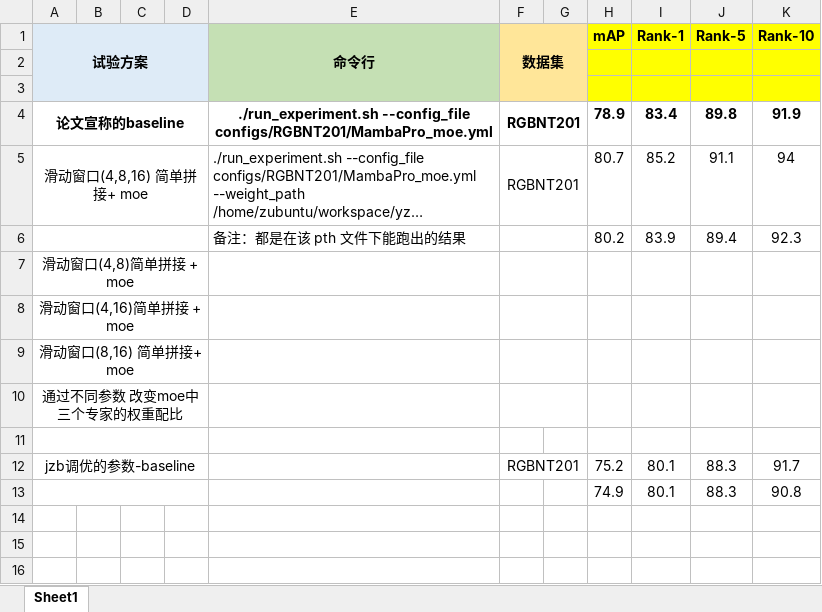
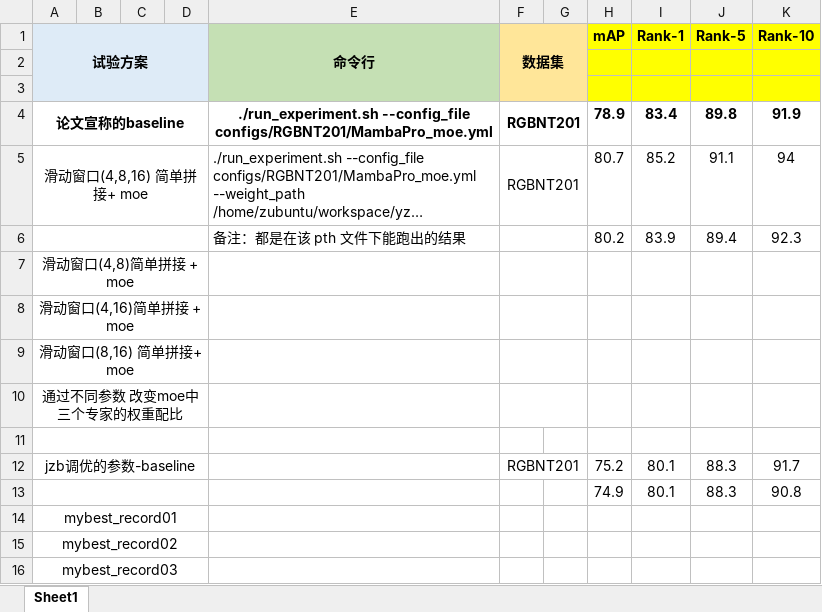
Before and after one commit to Crdothebest/AboutReid, an Excel workbook: 试验记录.xlsx, sheet Sheet1, drawn as a sheet; long unchanged cells end in …; values as stored, in another font and other column widths than the file's, no borders; the diff names each change by its address in the sheet, - before the commit and + after, or states it on an @@ line.

```diff
--- a/试验记录.xlsx (sheet Sheet1)
+++ b/试验记录.xlsx (sheet Sheet1)
+row 14: mybest_record01
+row 15: mybest_record02
+row 16: mybest_record03
```
Also changed, not shown: 8 other files.
